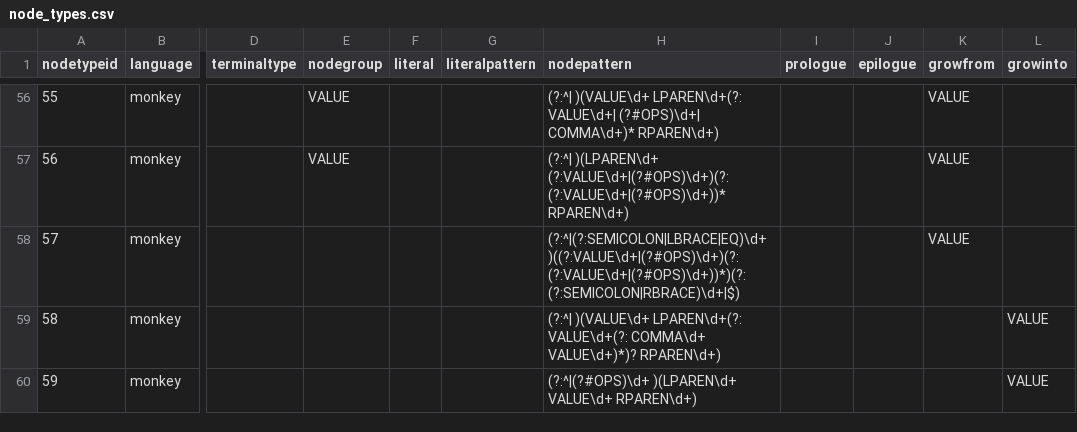
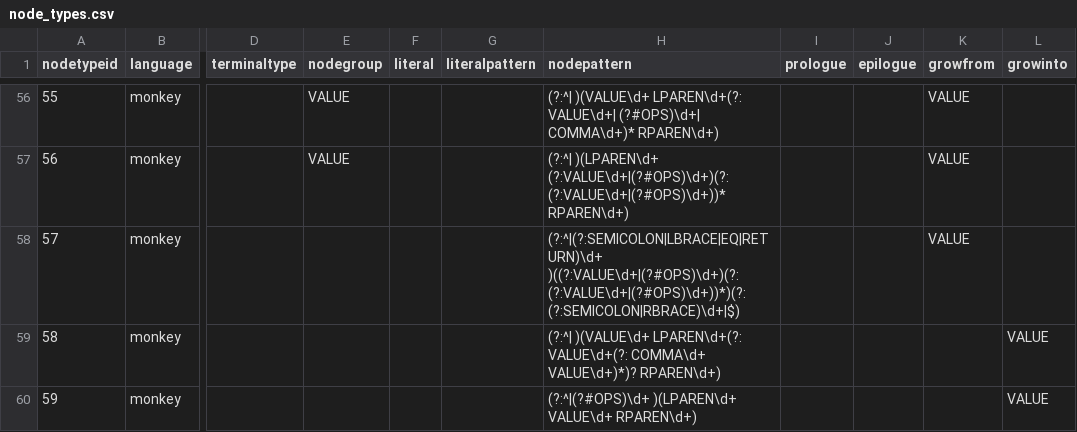
Before and after one commit to soft-lang/soft, a CSV file: languages/monkey/node_types.csv, drawn as a sheet; only a part is shown, gaps mark what is left out; the diff names each change by its address in the sheet, - before the commit and + after, or states it on an @@ line.

```diff
--- a/languages/monkey/node_types.csv
+++ b/languages/monkey/node_types.csv
-H58 (nodepattern): (?:^|(?:SEMICOLON|LBRACE|EQ)\d+ )((?:VALUE\d+|(?#OPS)\d+)(?: (?:VALUE\d+|(?#OPS)\d+))*)(?:…
+H58 (nodepattern): (?:^|(?:SEMICOLON|LBRACE|EQ|RETURN)\d+ )((?:VALUE\d+|(?#OPS)\d+)(?: (?:VALUE\d+|(?#OPS)\d+))*)(?:…
```
Also changed, not shown: 7 other files.
